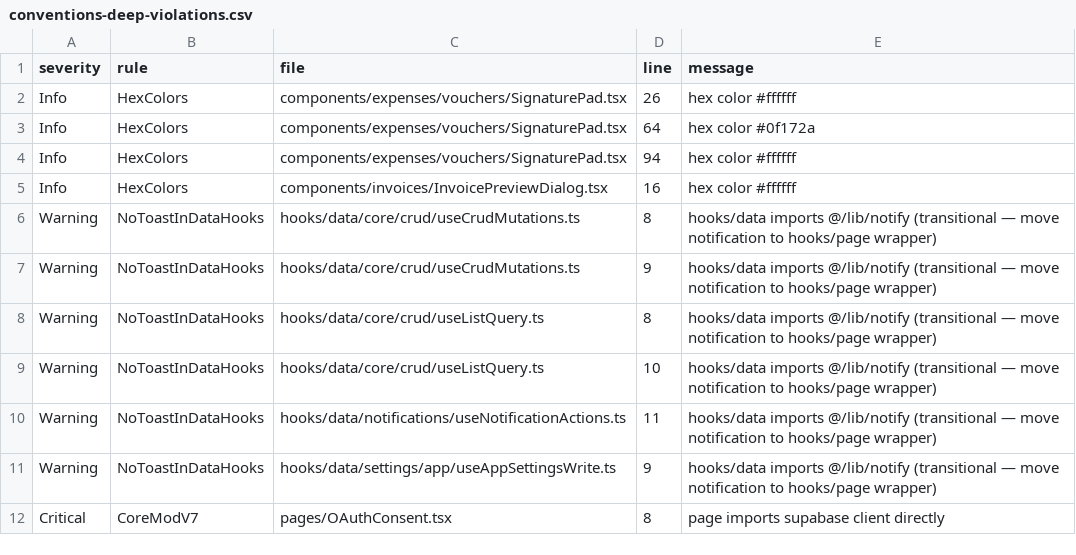
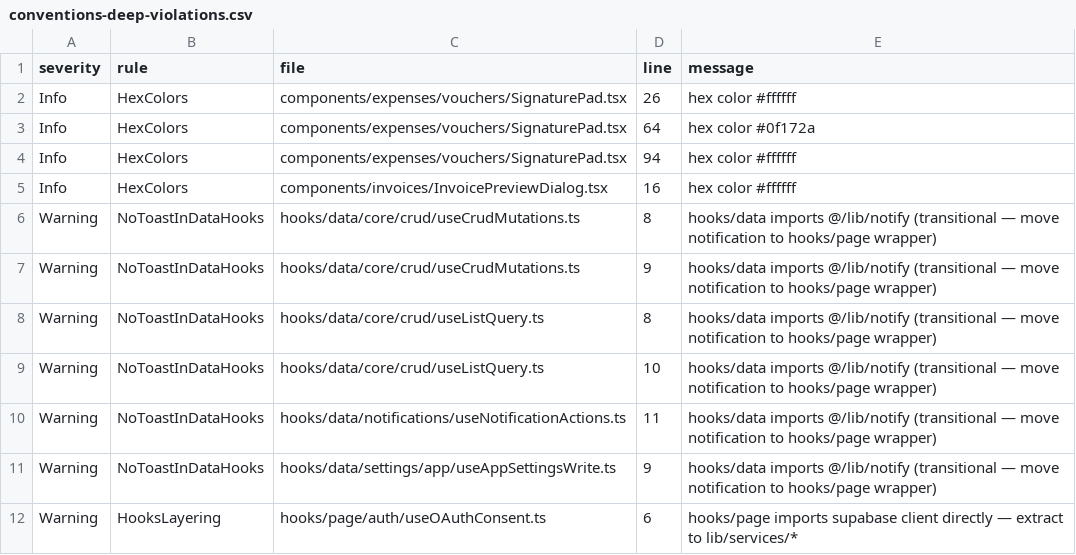
Before and after one commit to marzoouq/waqf-mr, a CSV file: audit/conventions-deep-violations.csv, drawn as a sheet; removed rows and columns are numbered as before the commit, all else as after; the diff names each change by its address in the sheet, - before the commit and + after, or states it on an @@ line.

```diff
--- a/audit/conventions-deep-violations.csv
+++ b/audit/conventions-deep-violations.csv
-row 12: Critical | CoreModV7 | pages/OAuthConsent.tsx | 8 | page imports supabase client directly
+row 12: Warning | HooksLayering | hooks/page/auth/useOAuthConsent.ts | 6 | hooks/page imports supabase client directly — extract to lib/services/*
```
Also changed, not shown: audit/page-controls-audit.csv, 4 other files.
